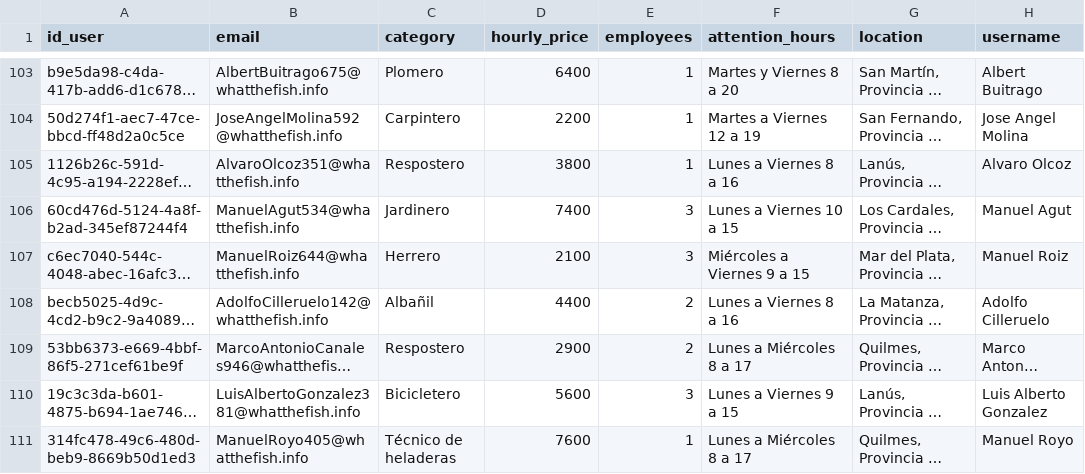
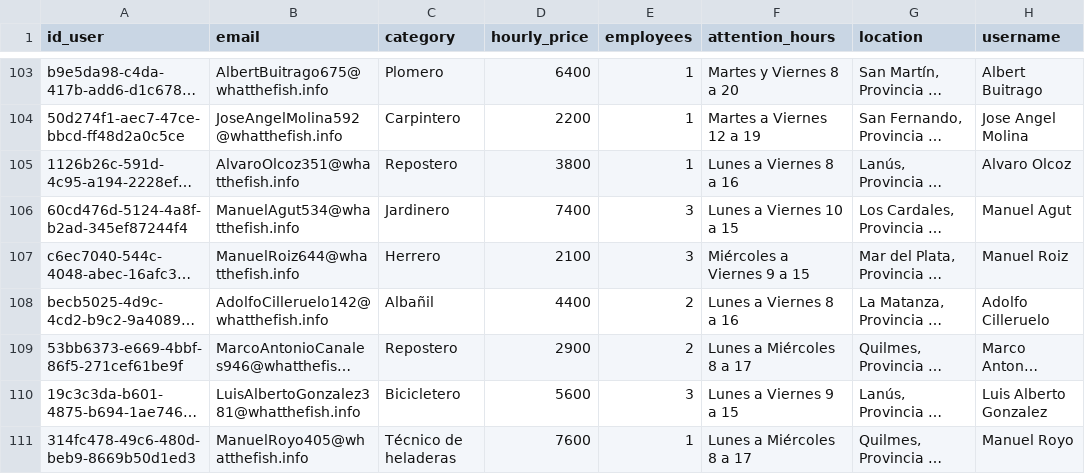
Before and after one commit to altobellidardo/changas, a CSV file: workers.csv, drawn as a sheet; only a part is shown, gaps mark what is left out; long unchanged cells end in …; the diff covers the shown part only; the diff names each change by its address in the sheet, - before the commit and + after, or states it on an @@ line.

```diff
--- a/workers.csv
+++ b/workers.csv
-C105 (category): Respostero
+C105 (category): Repostero
-C109 (category): Respostero
+C109 (category): Repostero
```
Also changed, not shown: 56 edited cells elsewhere in this file, 1 other file.
